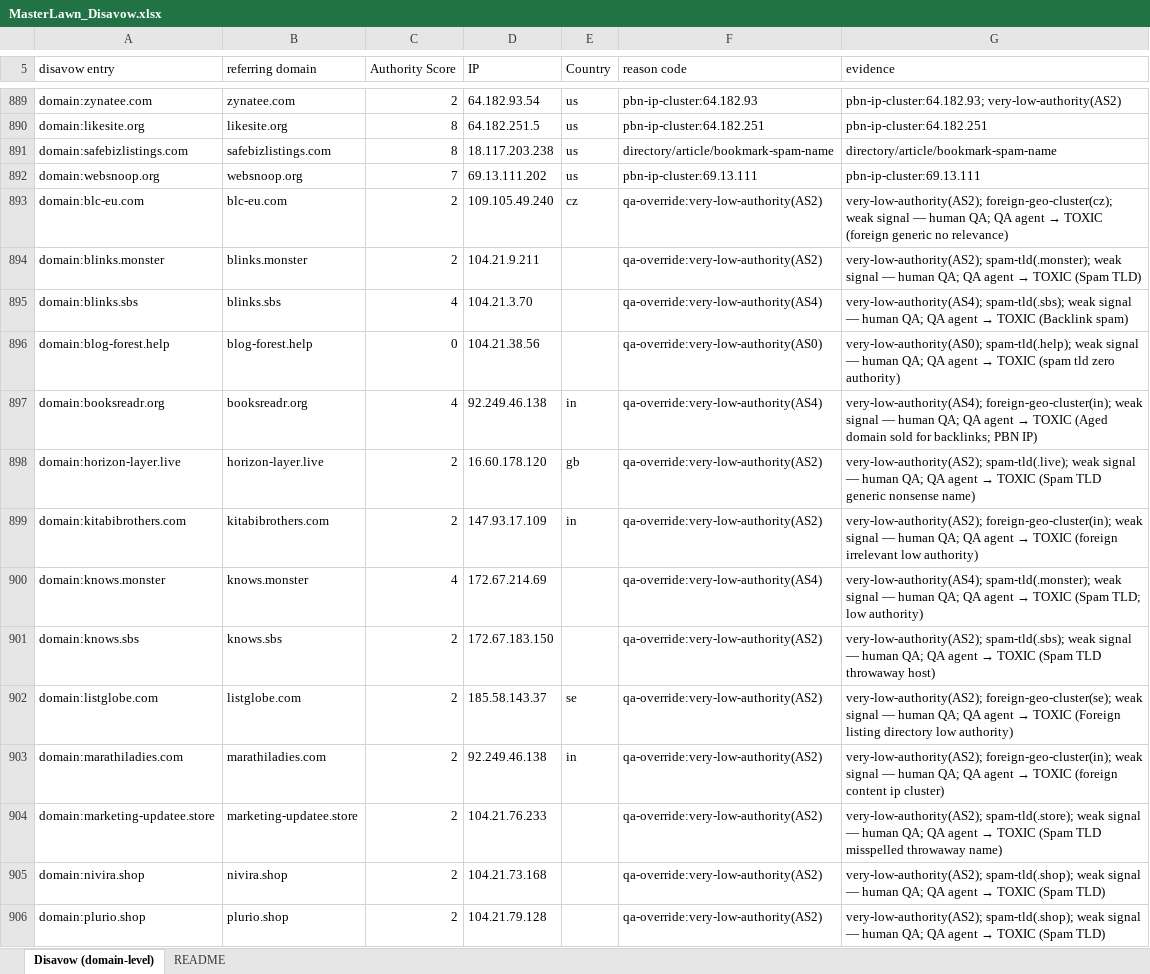
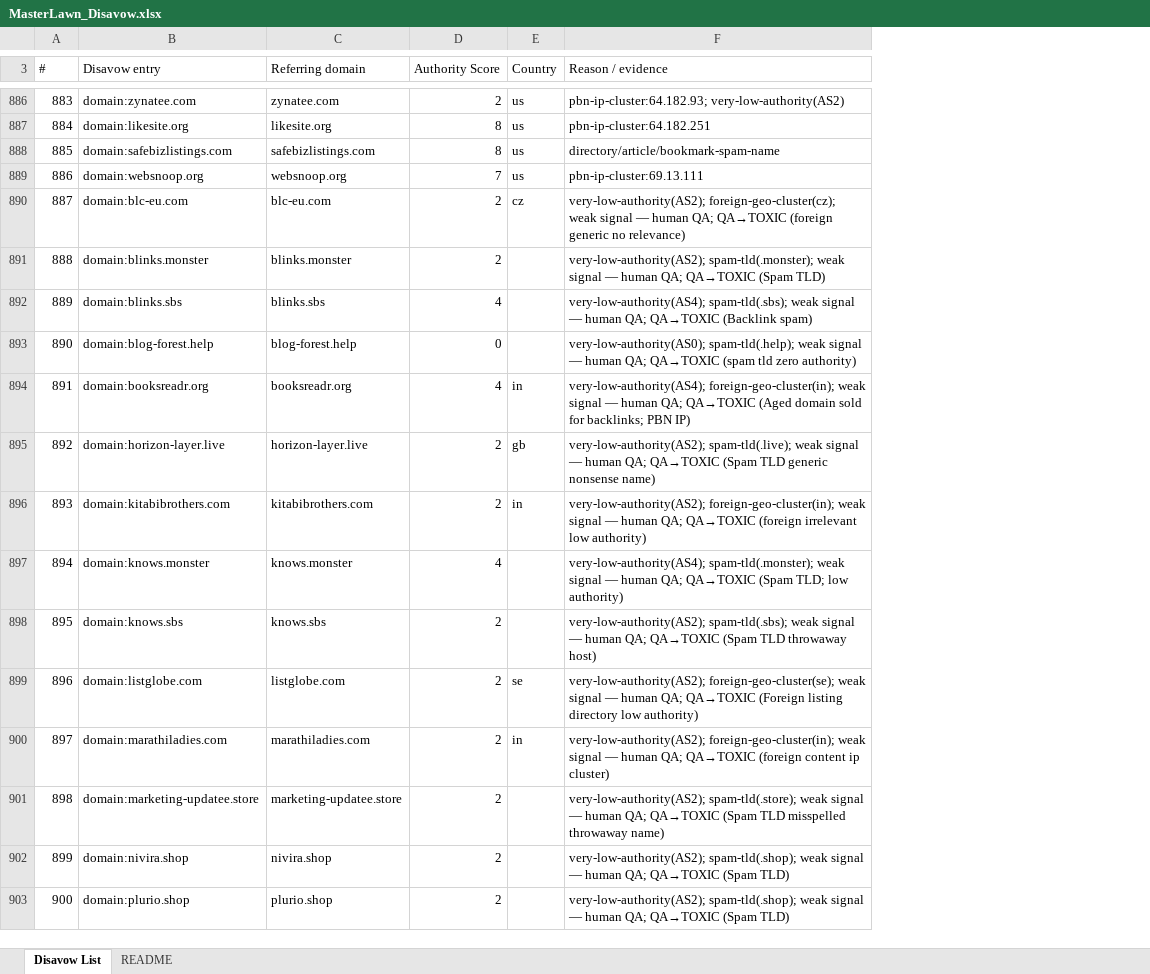
Before and after one commit to fahadahmad-ship-it/test, an Excel workbook: seo/MasterLawn_Disavow.xlsx, sheet Disavow List, drawn as a sheet; only a part is shown, gaps mark what is left out; values as stored, in another font and other column widths than the file's, no cell formats; removed rows and columns are numbered as before the commit, all else as after; the diff covers the shown part only; the diff names each change by its address in the sheet, - before the commit and + after, or states it on an @@ line.

```diff
--- a/seo/MasterLawn_Disavow.xlsx (sheet Disavow List)
+++ b/seo/MasterLawn_Disavow.xlsx (sheet Disavow List)
-sheet tab: Disavow (domain-level)
+sheet tab: Disavow List
+column A (#), rows 886-903: 883 | 884 | 885 | 886 | 887 | 888 | 889 | 890 | 891 | 892 | 893 | 894 | 895 | 896 | 897 | 898 | 899 | 900
-column D (IP), rows 889-906: 64.182.93.54 | 64.182.251.5 | 18.117.203.238 | 69.13.111.202 | 109.105.49.240 | 104.21.9.211 | 104.21.3.70 | 104.21.38.56 | 92.249.46.138 | 16.60.178.120 | 147.93.17.109 | 172.67.214.69 | 172.67.183.150 | 185.58.143.37 | 92.249.46.138 | 104.21.76.233 | 104.21.73.168 | 104.21.79.128
-column F (reason code), rows 889-906: pbn-ip-cluster:64.182.93 | pbn-ip-cluster:64.182.251 | directory/article/bookmark-spam-name | pbn-ip-cluster:69.13.111 | qa-override:very-low-authority(AS2) | qa-override:very-low-authority(AS2) | qa-override:very-low-authority(AS4) | qa-override:very-low-authority(AS0) | qa-override:very-low-authority(AS4) | qa-override:very-low-authority(AS2) | qa-override:very-low-authority(AS2) | qa-override:very-low-authority(AS4) | qa-override:very-low-authority(AS2) | qa-override:very-low-authority(AS2) | qa-override:very-low-authority(AS2) | qa-override:very-low-authority(AS2) | qa-override:very-low-authority(AS2) | qa-override:very-low-authority(AS2)
-B3: disavow entry
+B3: Disavow entry
-C3: referring domain
+C3: Referring domain
-F3: evidence
+F3: Reason / evidence
@@ F890 (Reason / evidence): …human QA; QA agent → TOXIC (foreign generic… → …human QA; QA→TOXIC (foreign generic… @@
@@ F891 (Reason / evidence): …human QA; QA agent → TOXIC (Spam TLD) → …human QA; QA→TOXIC (Spam TLD) @@
@@ F892 (Reason / evidence): …human QA; QA agent → TOXIC (Backlink spam) → …human QA; QA→TOXIC (Backlink spam) @@
@@ F893 (Reason / evidence): …human QA; QA agent → TOXIC (spam tld… → …human QA; QA→TOXIC (spam tld… @@
@@ F894 (Reason / evidence): …human QA; QA agent → TOXIC (Aged domain… → …human QA; QA→TOXIC (Aged domain… @@
@@ F895 (Reason / evidence): …human QA; QA agent → TOXIC (Spam TLD… → …human QA; QA→TOXIC (Spam TLD… @@
@@ F896 (Reason / evidence): …human QA; QA agent → TOXIC (foreign irrelevant… → …human QA; QA→TOXIC (foreign irrelevant… @@
@@ F897 (Reason / evidence): …human QA; QA agent → TOXIC (Spam TLD;… → …human QA; QA→TOXIC (Spam TLD;… @@
@@ F898 (Reason / evidence): …human QA; QA agent → TOXIC (Spam TLD… → …human QA; QA→TOXIC (Spam TLD… @@
@@ F899 (Reason / evidence): …human QA; QA agent → TOXIC (Foreign listing… → …human QA; QA→TOXIC (Foreign listing… @@
@@ F900 (Reason / evidence): …human QA; QA agent → TOXIC (foreign content… → …human QA; QA→TOXIC (foreign content… @@
@@ F901 (Reason / evidence): …human QA; QA agent → TOXIC (Spam TLD… → …human QA; QA→TOXIC (Spam TLD… @@
@@ F902:F903 (Reason / evidence): …human QA; QA agent → TOXIC (Spam TLD) → …human QA; QA→TOXIC (Spam TLD) @@
```
Also changed, not shown: 3 removed rows and 103 edited cells elsewhere in this sheet, sheet README, cell formats, seo/MasterLawn_Baseline_Benchmark.xlsx, 2 other files.
